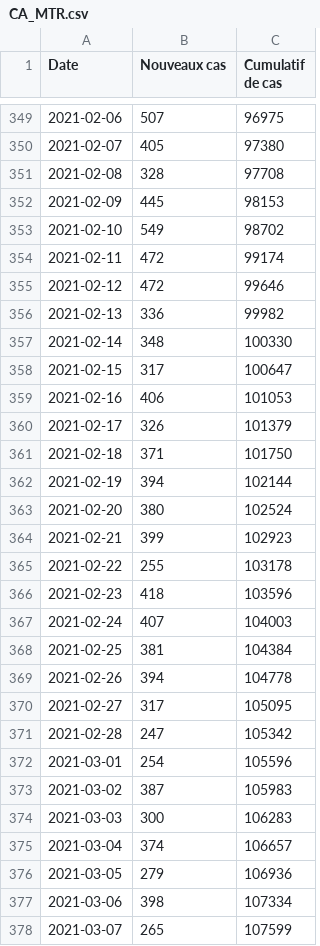
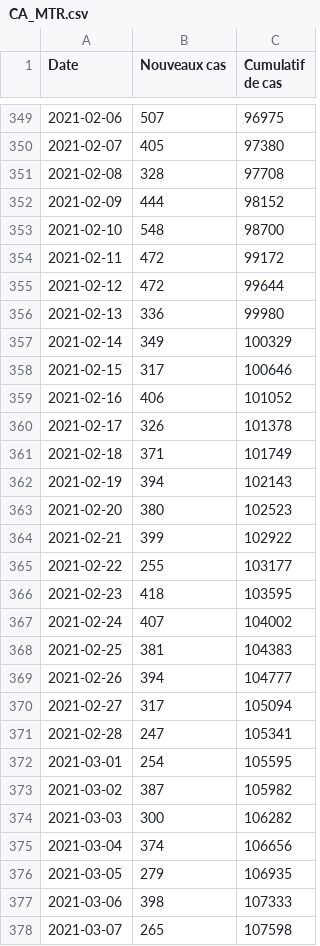
Before and after one commit to evanp/data-newcasestoday-app, a CSV file: city/CA/CA_MTR.csv, drawn as a sheet; only a part is shown, gaps mark what is left out; the diff covers the shown part only.

Commit message:
Automated update of Montreal

```diff
--- a/city/CA/CA_MTR.csv
+++ b/city/CA/CA_MTR.csv
@@ -351,28 +351,28 @@ Date;Nouveaux cas;Cumulatif de cas;;
 2021-02-08;328;97708;;
-2021-02-09;445;98153;;
-2021-02-10;549;98702;;
-2021-02-11;472;99174;;
-2021-02-12;472;99646;;
-2021-02-13;336;99982;;
-2021-02-14;348;100330;;
-2021-02-15;317;100647;;
-2021-02-16;406;101053;;
-2021-02-17;326;101379;;
-2021-02-18;371;101750;;
-2021-02-19;394;102144;;
-2021-02-20;380;102524;;
-2021-02-21;399;102923;;
-2021-02-22;255;103178;;
-2021-02-23;418;103596;;
-2021-02-24;407;104003;;
-2021-02-25;381;104384;;
-2021-02-26;394;104778;;
-2021-02-27;317;105095;;
-2021-02-28;247;105342;;
-2021-03-01;254;105596;;
-2021-03-02;387;105983;;
-2021-03-03;300;106283;;
-2021-03-04;374;106657;;
-2021-03-05;279;106936;;
-2021-03-06;398;107334;;
-2021-03-07;265;107599;;
+2021-02-09;444;98152;;
+2021-02-10;548;98700;;
+2021-02-11;472;99172;;
+2021-02-12;472;99644;;
+2021-02-13;336;99980;;
+2021-02-14;349;100329;;
+2021-02-15;317;100646;;
+2021-02-16;406;101052;;
+2021-02-17;326;101378;;
+2021-02-18;371;101749;;
+2021-02-19;394;102143;;
+2021-02-20;380;102523;;
+2021-02-21;399;102922;;
+2021-02-22;255;103177;;
+2021-02-23;418;103595;;
+2021-02-24;407;104002;;
+2021-02-25;381;104383;;
+2021-02-26;394;104777;;
+2021-02-27;317;105094;;
+2021-02-28;247;105341;;
+2021-03-01;254;105595;;
+2021-03-02;387;105982;;
+2021-03-03;300;106282;;
+2021-03-04;374;106656;;
+2021-03-05;279;106935;;
+2021-03-06;398;107333;;
+2021-03-07;265;107598;;
```
Also changed, not shown: 1 added row and 107 edited cells elsewhere in this file.
